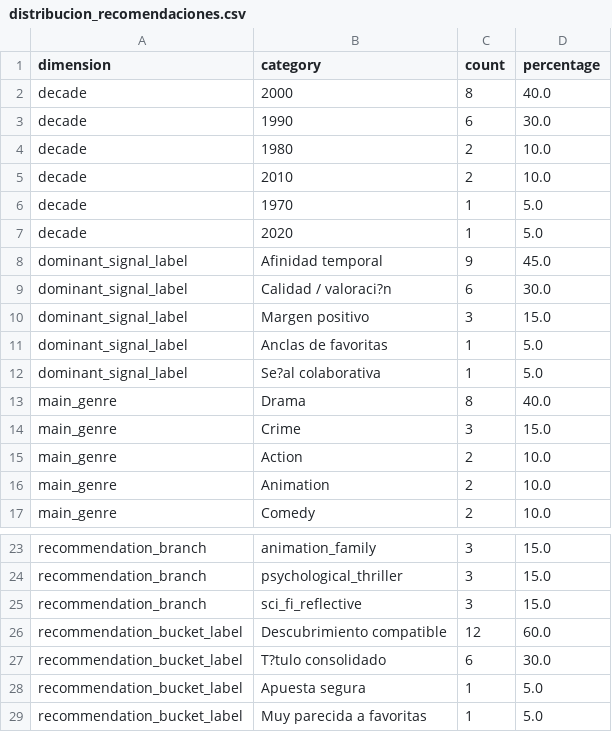
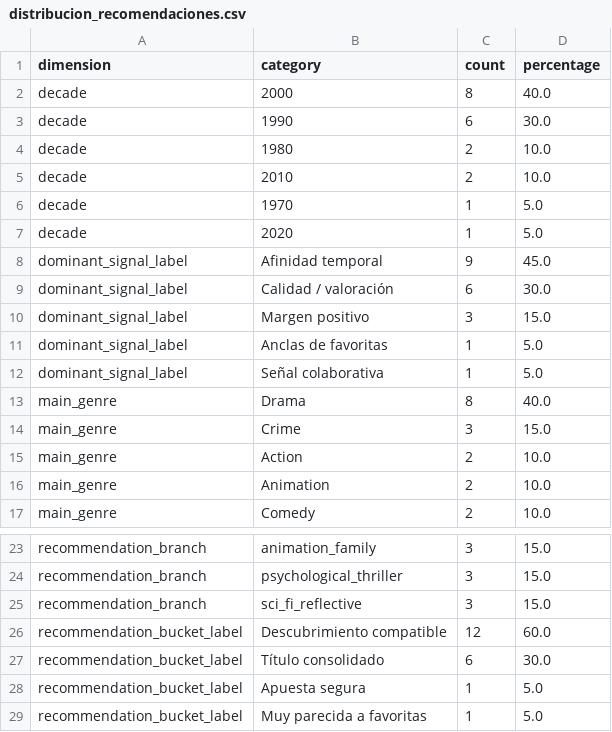
Before and after one commit to alexonazo/TFG, a CSV file: powerbi/datasets/distribucion_recomendaciones.csv, drawn as a sheet; only a part is shown, gaps mark what is left out.

```diff
--- a/powerbi/datasets/distribucion_recomendaciones.csv
+++ b/powerbi/datasets/distribucion_recomendaciones.csv
@@ -8,6 +8,6 @@ decade,2020,1,5.0
 dominant_signal_label,Afinidad temporal,9,45.0
-dominant_signal_label,Calidad / valoraci?n,6,30.0
+dominant_signal_label,Calidad / valoración,6,30.0
 dominant_signal_label,Margen positivo,3,15.0
 dominant_signal_label,Anclas de favoritas,1,5.0
-dominant_signal_label,Se?al colaborativa,1,5.0
+dominant_signal_label,Señal colaborativa,1,5.0
 main_genre,Drama,8,40.0
@@ -26,3 +26,3 @@ recommendation_branch,sci_fi_reflective,3,15.0
 recommendation_bucket_label,Descubrimiento compatible,12,60.0
-recommendation_bucket_label,T?tulo consolidado,6,30.0
+recommendation_bucket_label,Título consolidado,6,30.0
 recommendation_bucket_label,Apuesta segura,1,5.0
```
Also changed, not shown: powerbi/datasets/perfil_usuario_trakt.csv, powerbi/datasets/recomendaciones_finales.csv, 1 other file.
